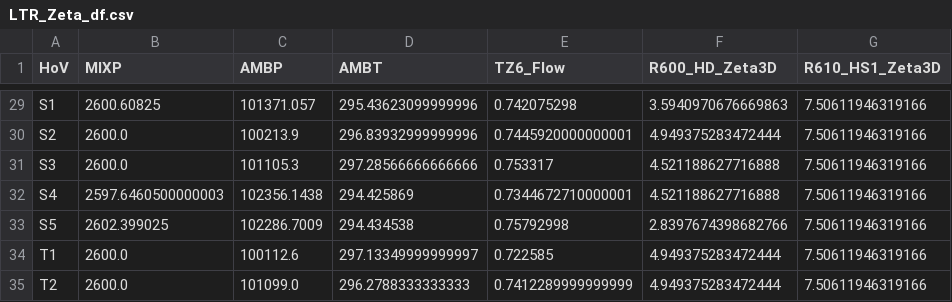
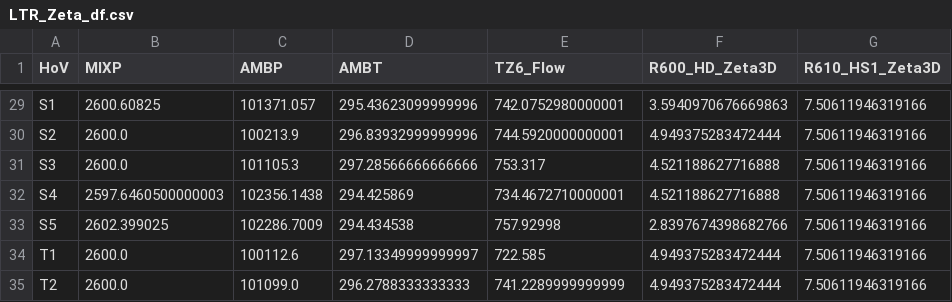
Before and after one commit to diliprk/MasterThesis-ML4ACADS, a CSV file: HybridPINN/data_output/LTR_Zeta_df.csv, drawn as a sheet; only a part is shown, gaps mark what is left out; the diff covers the shown part only; the diff names each change by its address in the sheet, - before the commit and + after, or states it on an @@ line.

```diff
--- a/HybridPINN/data_output/LTR_Zeta_df.csv
+++ b/HybridPINN/data_output/LTR_Zeta_df.csv
-E29 (TZ6_Flow): 0.742075298
+E29 (TZ6_Flow): 742.0752980000001
-E30 (TZ6_Flow): 0.7445920000000001
+E30 (TZ6_Flow): 744.5920000000001
-E31 (TZ6_Flow): 0.753317
+E31 (TZ6_Flow): 753.317
-E32 (TZ6_Flow): 0.7344672710000001
+E32 (TZ6_Flow): 734.4672710000001
-E33 (TZ6_Flow): 0.75792998
+E33 (TZ6_Flow): 757.92998
-E34 (TZ6_Flow): 0.722585
+E34 (TZ6_Flow): 722.585
-E35 (TZ6_Flow): 0.7412289999999999
+E35 (TZ6_Flow): 741.2289999999999
```
Also changed, not shown: 27 edited cells elsewhere in this file, HybridPINN/data_output/NN_2CFs_Output_miniBatch.csv, 6 other files.
